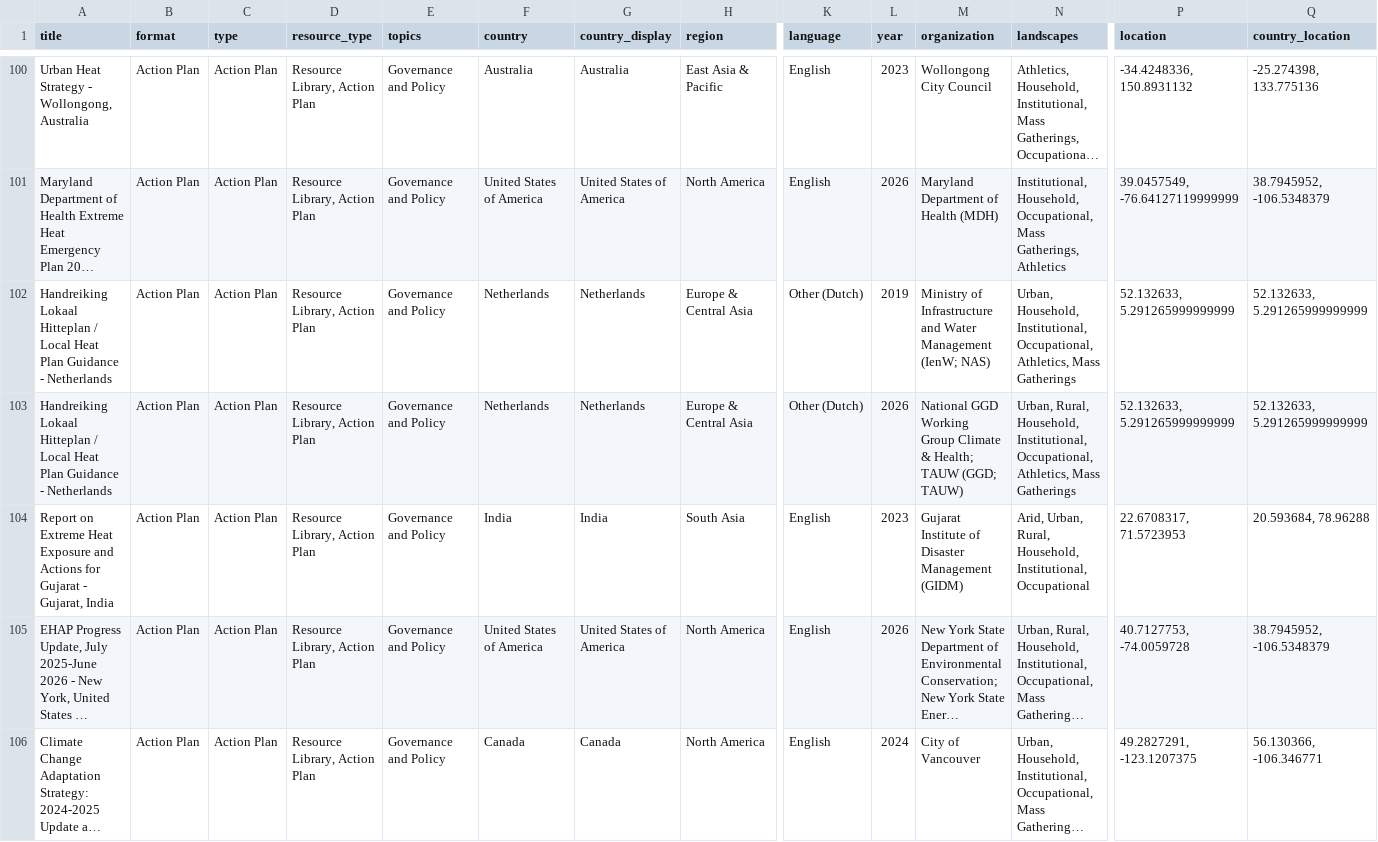
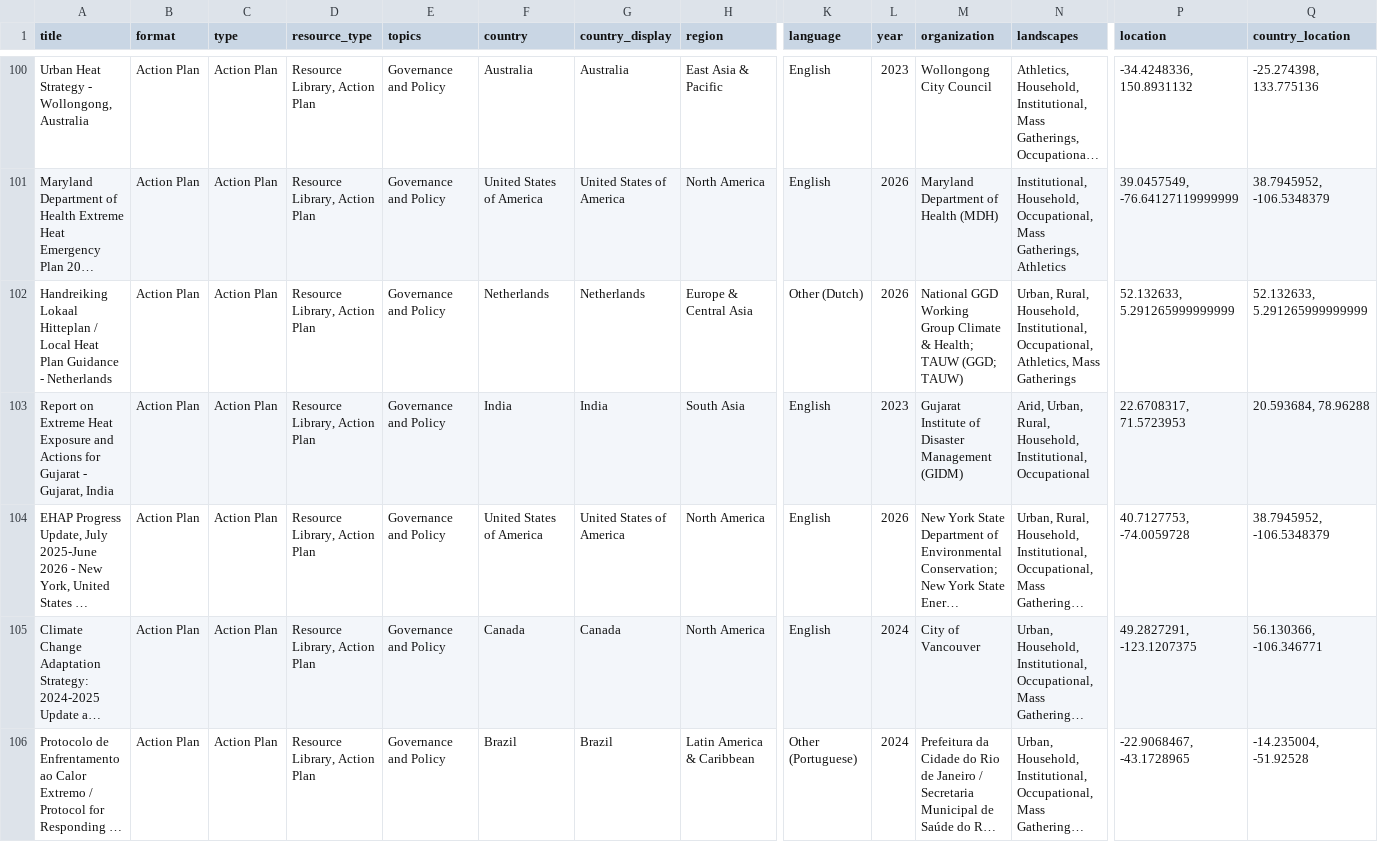
Before and after one commit to sparklabnyc/heat_health_action_plan_registry, a CSV file: plans_index.csv, drawn as a sheet; only a part is shown, gaps mark what is left out; the shorter side is filled out with more unchanged rows; long unchanged cells end in …; rows hold the shown columns only; the diff names each change by its address in the sheet, - before the commit and + after, or states it on an @@ line.

Commit message:
Update plans_index.csv

```diff
--- a/plans_index.csv
+++ b/plans_index.csv
-row 102: Handreiking Lokaal Hitteplan / Local Heat Plan Guidance - Netherlands | Action Plan | Action Plan | Resource Library, Action Plan | Governance and Policy | Netherlands | Netherlands | Europe & Central Asia | Other (Dutch) | 2019 | Ministry of Infrastructure and Water Management (IenW; NAS) | Urban, Household, Institutional, Occupational, Athletics, Mass Gatherings | 52.132633, 5.291265999999999 | 52.132633, 5.291265999999999
```
